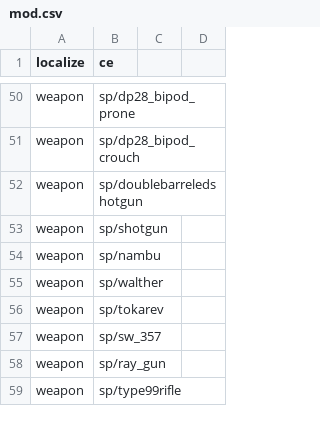
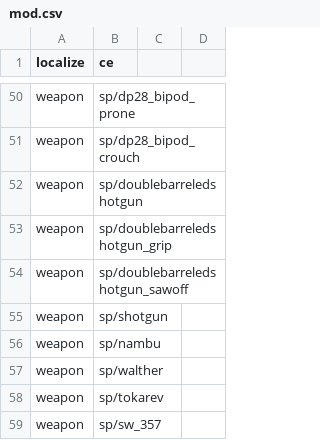
Before and after one commit to Martos/CampaignEnhanced-COD5, a CSV file: mods/CampaignEnhanced/mod.csv, drawn as a sheet; only a part is shown, gaps mark what is left out; the shorter side is filled out with more unchanged rows; the diff names each change by its address in the sheet, - before the commit and + after, or states it on an @@ line.

Commit message:
Weapon support

```diff
--- a/mods/CampaignEnhanced/mod.csv
+++ b/mods/CampaignEnhanced/mod.csv
+row 53: weapon | sp/doublebarreledshotgun_grip
+row 54: weapon | sp/doublebarreledshotgun_sawoff
```
Also changed, not shown: 3 other files.
